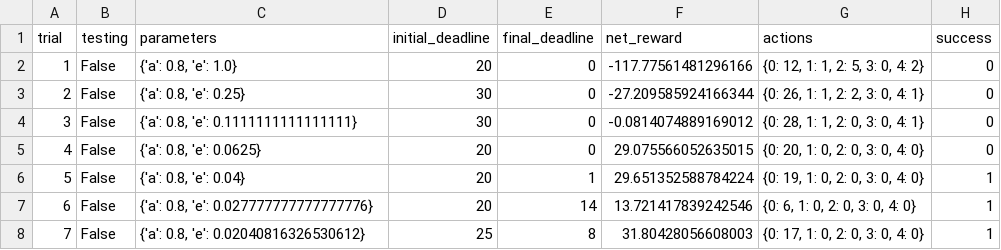
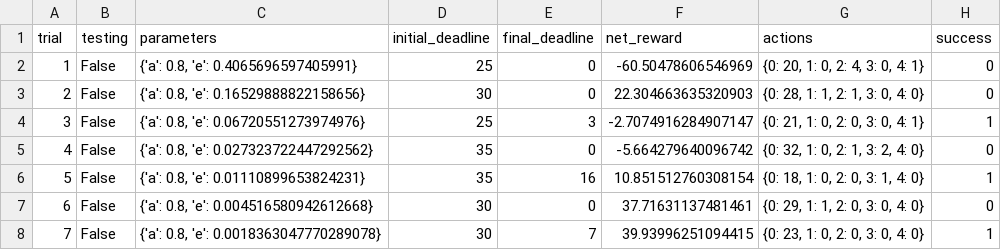
Before and after one commit to InfinityReder/smartcab, a CSV file: logs/sim_improved-learning.csv, drawn as a sheet; only a part is shown; the diff covers the shown part only.

```diff
--- a/logs/sim_improved-learning.csv
+++ b/logs/sim_improved-learning.csv
@@ -1,8 +1,8 @@
 trial,testing,parameters,initial_deadline,final_deadline,net_reward,actions,success
-1,False,"{'a': 0.8, 'e': 1.0}",20,0,-117.77561481296166,"{0: 12, 1: 1, 2: 5, 3: 0, 4: 2}",0
-2,False,"{'a': 0.8, 'e': 0.25}",30,0,-27.209585924166344,"{0: 26, 1: 1, 2: 2, 3: 0, 4: 1}",0
-3,False,"{'a': 0.8, 'e': 0.1111111111111111}",30,0,-0.0814074889169012,"{0: 28, 1: 1, 2: 0, 3: 0, 4: 1}",0
-4,False,"{'a': 0.8, 'e': 0.0625}",20,0,29.075566052635015,"{0: 20, 1: 0, 2: 0, 3: 0, 4: 0}",0
-5,False,"{'a': 0.8, 'e': 0.04}",20,1,29.651352588784224,"{0: 19, 1: 0, 2: 0, 3: 0, 4: 0}",1
-6,False,"{'a': 0.8, 'e': 0.027777777777777776}",20,14,13.721417839242546,"{0: 6, 1: 0, 2: 0, 3: 0, 4: 0}",1
-7,False,"{'a': 0.8, 'e': 0.02040816326530612}",25,8,31.80428056608003,"{0: 17, 1: 0, 2: 0, 3: 0, 4: 0}",1
+1,False,"{'a': 0.8, 'e': 0.4065696597405991}",25,0,-60.50478606546969,"{0: 20, 1: 0, 2: 4, 3: 0, 4: 1}",0
+2,False,"{'a': 0.8, 'e': 0.16529888822158656}",30,0,22.304663635320903,"{0: 28, 1: 1, 2: 1, 3: 0, 4: 0}",0
+3,False,"{'a': 0.8, 'e': 0.06720551273974976}",25,3,-2.7074916284907147,"{0: 21, 1: 0, 2: 0, 3: 0, 4: 1}",1
+4,False,"{'a': 0.8, 'e': 0.027323722447292562}",35,0,-5.664279640096742,"{0: 32, 1: 0, 2: 1, 3: 2, 4: 0}",0
+5,False,"{'a': 0.8, 'e': 0.01110899653824231}",35,16,10.851512760308154,"{0: 18, 1: 0, 2: 0, 3: 1, 4: 0}",1
+6,False,"{'a': 0.8, 'e': 0.004516580942612668}",30,0,37.71631137481461,"{0: 29, 1: 1, 2: 0, 3: 0, 4: 0}",0
+7,False,"{'a': 0.8, 'e': 0.0018363047770289078}",30,7,39.93996251094415,"{0: 23, 1: 0, 2: 0, 3: 0, 4: 0}",1
```
Also changed, not shown: 98 edited cells elsewhere in this file, 3 other files.
